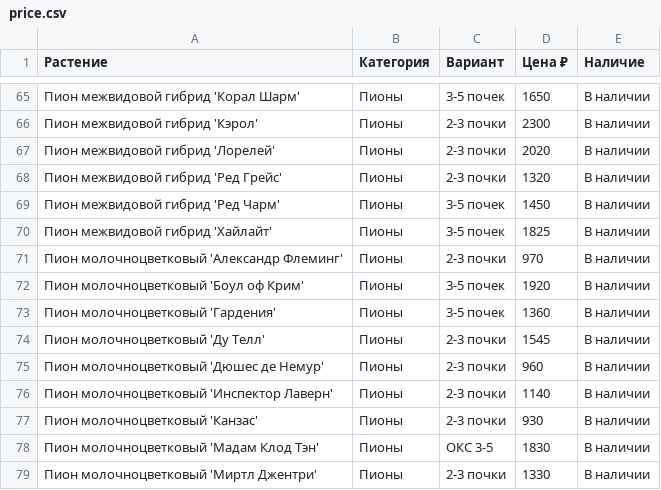
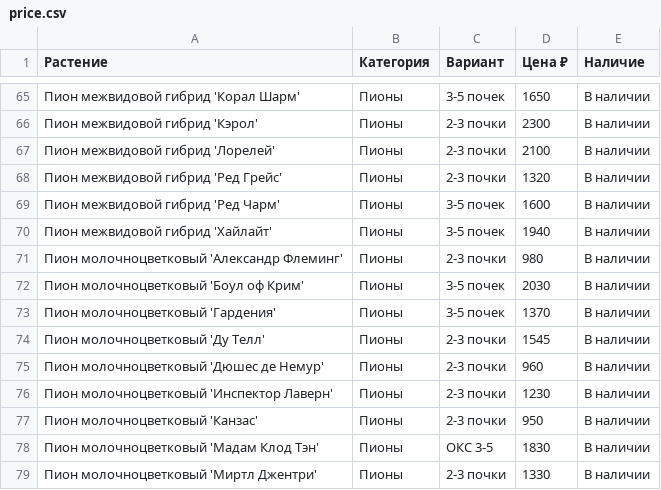
Before and after one commit to i-romanoff/chudni-sad, a CSV file: data/price.csv, drawn as a sheet; only a part is shown, gaps mark what is left out.

```diff
--- a/data/price.csv
+++ b/data/price.csv
@@ -66,13 +66,13 @@
 Пион межвидовой гибрид 'Кэрол';Пионы;2-3 почки;2300;В наличии
-Пион межвидовой гибрид 'Лорелей';Пионы;2-3 почки;2020;В наличии
+Пион межвидовой гибрид 'Лорелей';Пионы;2-3 почки;2100;В наличии
 Пион межвидовой гибрид 'Ред Грейс';Пионы;2-3 почки;1320;В наличии
-Пион межвидовой гибрид 'Ред Чарм';Пионы;3-5 почек;1450;В наличии
-Пион межвидовой гибрид 'Хайлайт';Пионы;3-5 почек;1825;В наличии
-Пион молочноцветковый 'Александр Флеминг';Пионы;2-3 почки;970;В наличии
-Пион молочноцветковый 'Боул оф Крим';Пионы;3-5 почек;1920;В наличии
-Пион молочноцветковый 'Гардения';Пионы;3-5 почек;1360;В наличии
+Пион межвидовой гибрид 'Ред Чарм';Пионы;3-5 почек;1600;В наличии
+Пион межвидовой гибрид 'Хайлайт';Пионы;3-5 почек;1940;В наличии
+Пион молочноцветковый 'Александр Флеминг';Пионы;2-3 почки;980;В наличии
+Пион молочноцветковый 'Боул оф Крим';Пионы;3-5 почек;2030;В наличии
+Пион молочноцветковый 'Гардения';Пионы;3-5 почек;1370;В наличии
 Пион молочноцветковый 'Ду Телл';Пионы;2-3 почки;1545;В наличии
 Пион молочноцветковый 'Дюшес де Немур';Пионы;2-3 почки;960;В наличии
-Пион молочноцветковый 'Инспектор Лаверн';Пионы;2-3 почки;1140;В наличии
-Пион молочноцветковый 'Канзас';Пионы;2-3 почки;930;В наличии
+Пион молочноцветковый 'Инспектор Лаверн';Пионы;2-3 почки;1230;В наличии
+Пион молочноцветковый 'Канзас';Пионы;2-3 почки;950;В наличии
 Пион молочноцветковый 'Мадам Клод Тэн';Пионы;ОКС 3-5;1830;В наличии
```
Also changed, not shown: 1 other file.
